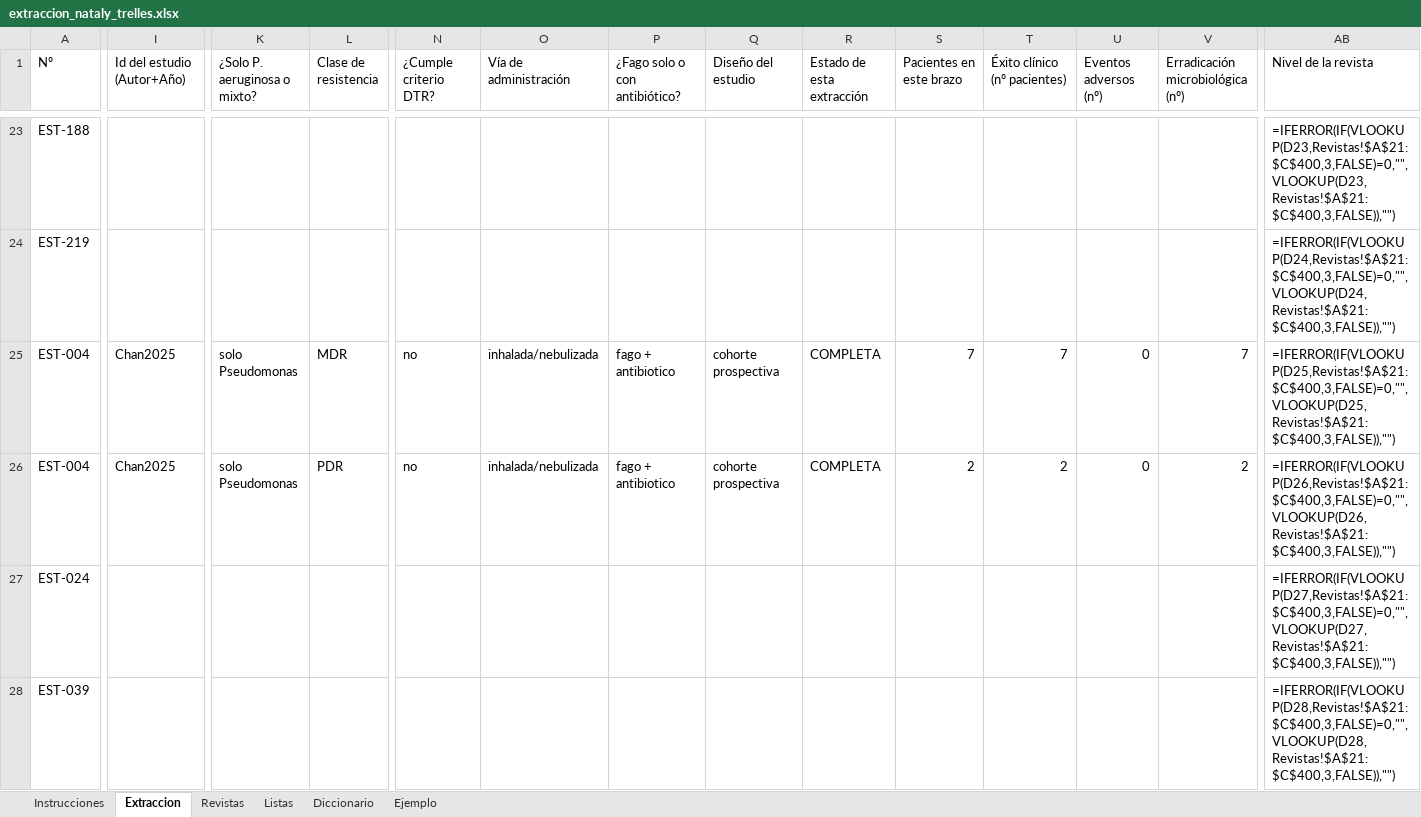
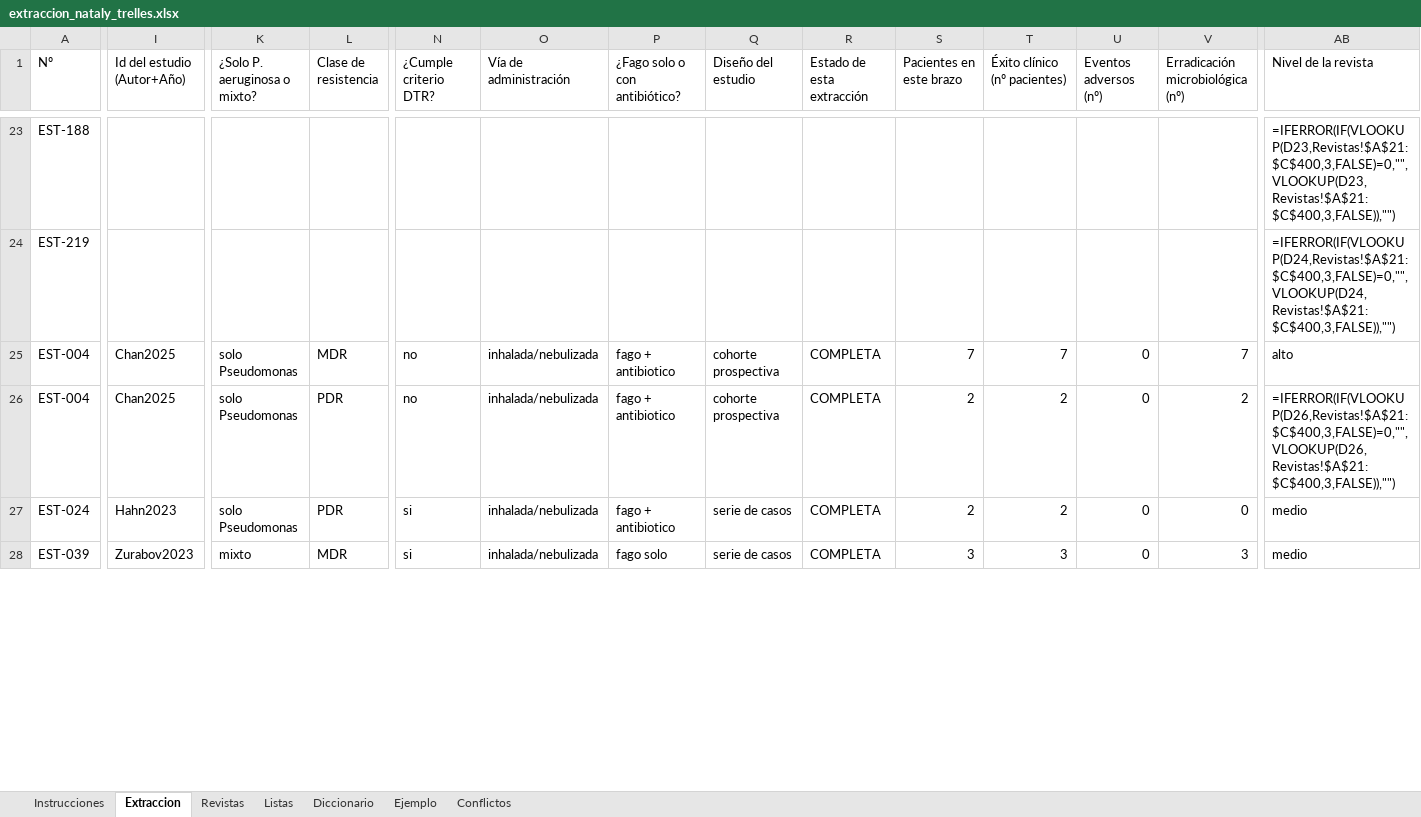
Before and after one commit to DANNY-LAB93/clo-author, an Excel workbook: revision_sistematica/extraccion/extraccion_nataly_trelles.xlsx, sheet Extraccion, drawn as a sheet; only a part is shown, gaps mark what is left out; values as stored, in another font and other column widths than the file's, no cell formats; formulas without a stored value are shown as written; the diff covers the shown part only; the diff names each change by its address in the sheet, - before the commit and + after, or states it on an @@ line.

```diff
--- a/revision_sistematica/extraccion/extraccion_nataly_trelles.xlsx (sheet Extraccion)
+++ b/revision_sistematica/extraccion/extraccion_nataly_trelles.xlsx (sheet Extraccion)
+sheet tab: Conflictos
-AB25 (Nivel de la revista): =IFERROR(IF(VLOOKUP(D25,Revistas!$A$21:$C$400,3,FALSE)=0,"",VLOOKUP(D25,Revistas!$A$21:$C$400,3,FALSE)),"")
+AB25 (Nivel de la revista): alto
-I27 (Id del estudio (Autor+Año)): (empty)
+I27 (Id del estudio (Autor+Año)): Hahn2023
-K27 (¿Solo P. aeruginosa o mixto?): (empty)
+K27 (¿Solo P. aeruginosa o mixto?): solo Pseudomonas
-L27 (Clase de resistencia): (empty)
+L27 (Clase de resistencia): PDR
-N27:N28 (¿Cumple criterio DTR?): (empty)
+N27:N28 (¿Cumple criterio DTR?): si
-O27:O28 (Vía de administración): (empty)
+O27:O28 (Vía de administración): inhalada/nebulizada
-P27 (¿Fago solo o con antibiótico?): (empty)
+P27 (¿Fago solo o con antibiótico?): fago + antibiotico
-Q27:Q28 (Diseño del estudio): (empty)
+Q27:Q28 (Diseño del estudio): serie de casos
-R27:R28 (Estado de esta extracción): (empty)
+R27:R28 (Estado de esta extracción): COMPLETA
-S27 (Pacientes en este brazo): (empty)
+S27 (Pacientes en este brazo): 2
-T27 (Éxito clínico (nº pacientes)): (empty)
+T27 (Éxito clínico (nº pacientes)): 2
-U27:U28 (Eventos adversos (nº)): (empty)
+U27:U28 (Eventos adversos (nº)): 0
-V27 (Erradicación microbiológica (nº)): (empty)
+V27 (Erradicación microbiológica (nº)): 0
-AB27 (Nivel de la revista): =IFERROR(IF(VLOOKUP(D27,Revistas!$A$21:$C$400,3,FALSE)=0,"",VLOOKUP(D27,Revistas!$A$21:$C$400,3,FALSE)),"")
+AB27 (Nivel de la revista): medio
-I28 (Id del estudio (Autor+Año)): (empty)
+I28 (Id del estudio (Autor+Año)): Zurabov2023
-K28 (¿Solo P. aeruginosa o mixto?): (empty)
+K28 (¿Solo P. aeruginosa o mixto?): mixto
-L28 (Clase de resistencia): (empty)
+L28 (Clase de resistencia): MDR
-P28 (¿Fago solo o con antibiótico?): (empty)
+P28 (¿Fago solo o con antibiótico?): fago solo
-S28 (Pacientes en este brazo): (empty)
+S28 (Pacientes en este brazo): 3
-T28 (Éxito clínico (nº pacientes)): (empty)
+T28 (Éxito clínico (nº pacientes)): 3
-V28 (Erradicación microbiológica (nº)): (empty)
+V28 (Erradicación microbiológica (nº)): 3
-AB28 (Nivel de la revista): =IFERROR(IF(VLOOKUP(D28,Revistas!$A$21:$C$400,3,FALSE)=0,"",VLOOKUP(D28,Revistas!$A$21:$C$400,3,FALSE)),"")
+AB28 (Nivel de la revista): medio
```
Also changed, not shown: 1531 edited cells elsewhere in this sheet, cell formats, 2 other files.
